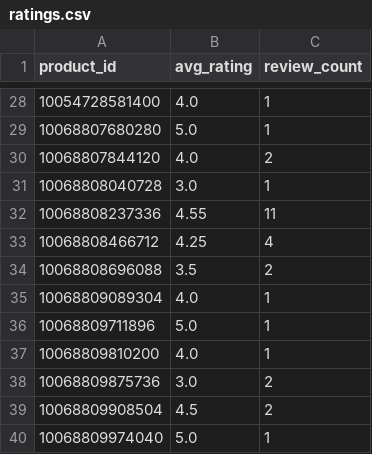
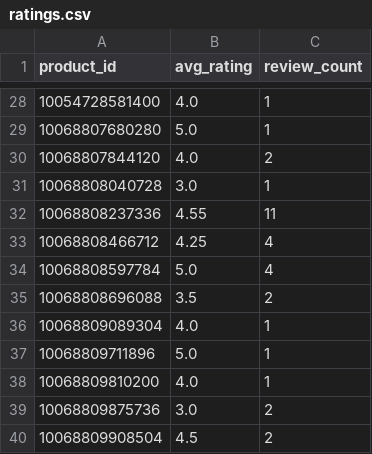
Before and after one commit to christoffer-cherry/feed, a CSV file: docs/ratings.csv, drawn as a sheet; only a part is shown, gaps mark what is left out; the shorter side is filled out with more unchanged rows; the diff names each change by its address in the sheet, - before the commit and + after, or states it on an @@ line.

```diff
--- a/docs/ratings.csv
+++ b/docs/ratings.csv
+row 34: 10068808597784 | 5.0 | 4
```
Also changed, not shown: 2 other files.
